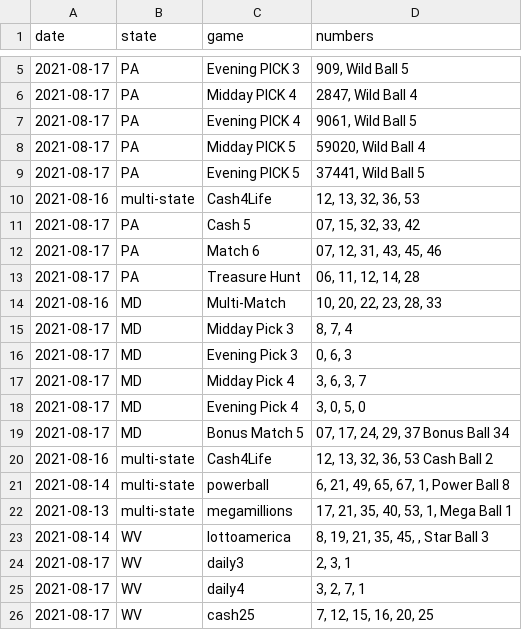
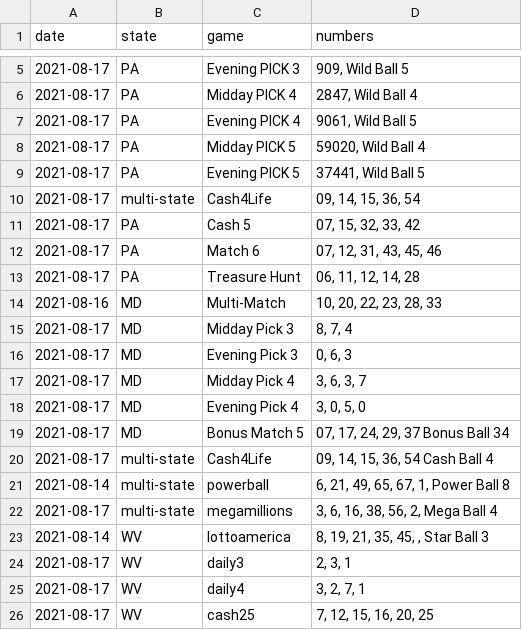
Before and after one commit to jaredwhalen/2021-06-regional-lottery-numbers, a CSV file: lotteries.csv, drawn as a sheet; only a part is shown, gaps mark what is left out.

Commit message:
New lottery numbers - data updated!

```diff
--- a/lotteries.csv
+++ b/lotteries.csv
@@ -9,3 +9,3 @@
 2021-08-17,"PA","Evening PICK 5","37441, Wild Ball 5"
-2021-08-16,"multi-state","Cash4Life","12, 13, 32, 36, 53"
+2021-08-17,"multi-state","Cash4Life","09, 14, 15, 36, 54"
 2021-08-17,"PA","Cash 5","07, 15, 32, 33, 42"
@@ -19,5 +19,5 @@
 2021-08-17,"MD","Bonus Match 5","07, 17, 24, 29, 37 Bonus Ball 34"
-2021-08-16,"multi-state","Cash4Life","12, 13, 32, 36, 53 Cash Ball 2"
+2021-08-17,"multi-state","Cash4Life","09, 14, 15, 36, 54 Cash Ball 4"
 2021-08-14,"multi-state","powerball","6, 21, 49, 65, 67, 1, Power Ball 8"
-2021-08-13,"multi-state","megamillions","17, 21, 35, 40, 53, 1, Mega Ball 1"
+2021-08-17,"multi-state","megamillions","3, 6, 16, 38, 56, 2, Mega Ball 4"
 2021-08-14,"WV","lottoamerica","8, 19, 21, 35, 45, , Star Ball 3"
```
